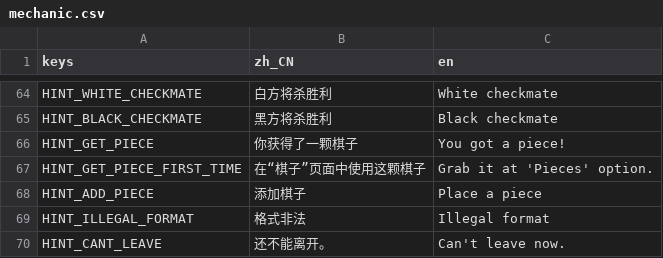
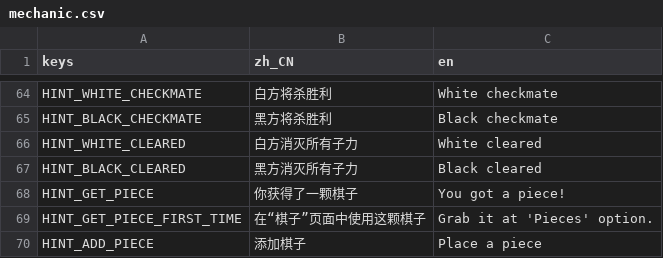
Before and after one commit to godothub/siamese_chess, a CSV file: assets/text/mechanic.csv, drawn as a sheet; only a part is shown, gaps mark what is left out; the shorter side is filled out with more unchanged rows.

```diff
--- a/assets/text/mechanic.csv
+++ b/assets/text/mechanic.csv
@@ -65,2 +65,4 @@ HINT_WHITE_CHECKMATE,"白方将杀胜利","White checkmate"
 HINT_BLACK_CHECKMATE,"黑方将杀胜利","Black checkmate"
+HINT_WHITE_CLEARED,"白方消灭所有子力","White cleared"
+HINT_BLACK_CLEARED,"黑方消灭所有子力","Black cleared"
 HINT_GET_PIECE,"你获得了一颗棋子","You got a piece!"
```
Also changed, not shown: 11 other files.
